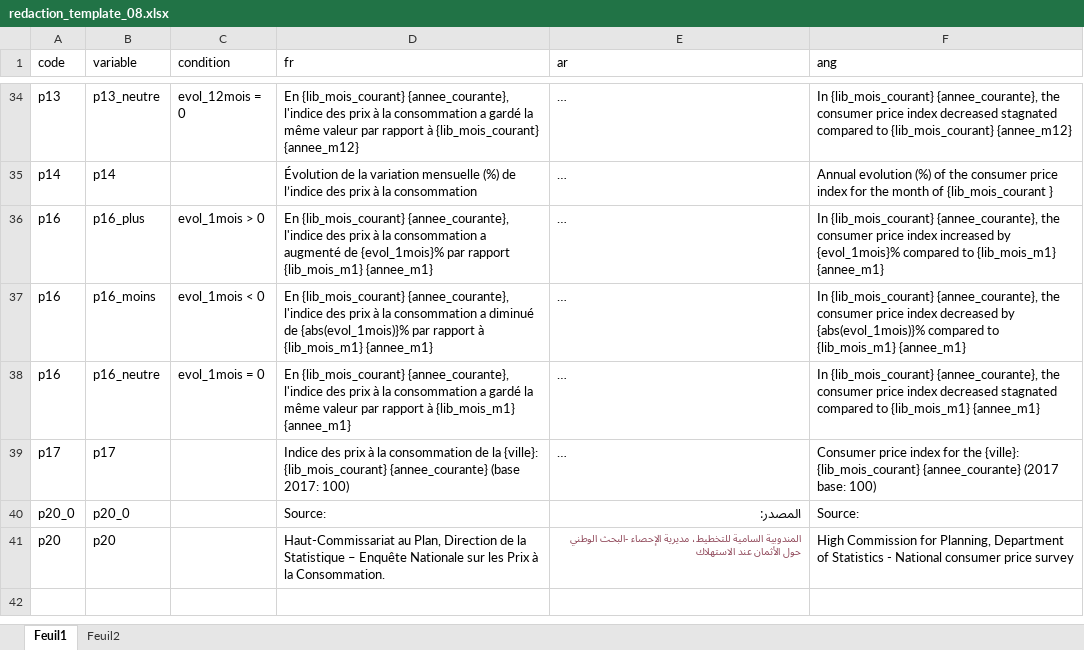
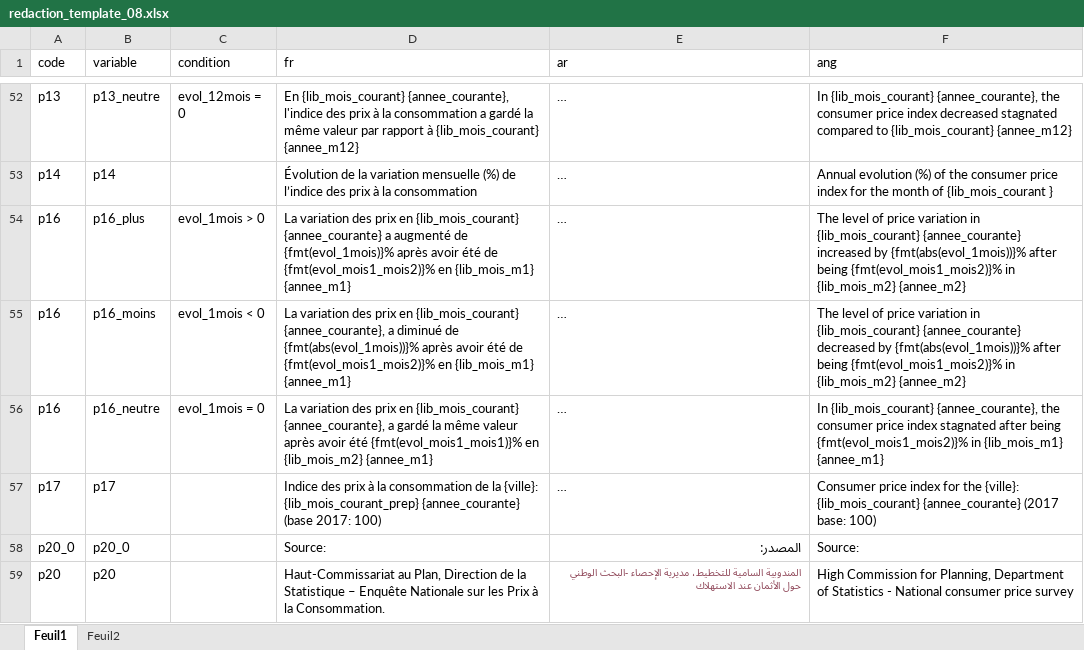
Before and after one commit to zhalhalhcp/IPC_Tanger_Evolution_Word, an Excel workbook: Input/redaction_template_08.xlsx, sheet Feuil1, drawn as a sheet; only a part is shown, gaps mark what is left out; long unchanged cells end in …; values as stored, in another font and other column widths than the file's, no borders; addresses are those after the commit; the diff covers the shown part only; the diff names each change by its address in the sheet, - before the commit and + after, or states it on an @@ line.

```diff
--- a/Input/redaction_template_08.xlsx (sheet Feuil1)
+++ b/Input/redaction_template_08.xlsx (sheet Feuil1)
-D54 (fr): En {lib_mois_courant} {annee_courante}, l'indice des prix à la consommation a augmenté de {evol_1mois}% par rapport {lib_mois_m1} {annee_m1}
+D54 (fr): La variation des prix en {lib_mois_courant} {annee_courante} a augmenté de {fmt(evol_1mois)}% après avoir été de {fmt(evol_mois1_mois2)}% en {lib_mois_m1} {annee_m1}
-F54 (ang): In {lib_mois_courant} {annee_courante}, the consumer price index increased by {evol_1mois}% compared to {lib_mois_m1} {annee_m1}
+F54 (ang): The level of price variation in {lib_mois_courant} {annee_courante} increased by {fmt(abs(evol_1mois))}% after being {fmt(evol_mois1_mois2)}% in {lib_mois_m2} {annee_m2}
-D55 (fr): En {lib_mois_courant} {annee_courante}, l'indice des prix à la consommation a diminué de {abs(evol_1mois)}% par rapport à {lib_mois_m1} {annee_m1}
+D55 (fr): La variation des prix en {lib_mois_courant} {annee_courante}, a diminué de {fmt(abs(evol_1mois))}% après avoir été de {fmt(evol_mois1_mois2)}% en {lib_mois_m1} {annee_m1}
-F55 (ang): In {lib_mois_courant} {annee_courante}, the consumer price index decreased by {abs(evol_1mois)}% compared to {lib_mois_m1} {annee_m1}
+F55 (ang): The level of price variation in {lib_mois_courant} {annee_courante} decreased by {fmt(abs(evol_1mois))}% after being {fmt(evol_mois1_mois2)}% in {lib_mois_m2} {annee_m2}
-D56 (fr): En {lib_mois_courant} {annee_courante}, l'indice des prix à la consommation a gardé la même valeur par rapport à {lib_mois_m1} {annee_m1}
+D56 (fr): La variation des prix en {lib_mois_courant} {annee_courante}, a gardé la même valeur après avoir été {fmt(evol_mois1_mois1)}% en {lib_mois_m2} {annee_m1}
-F56 (ang): …price index decreased stagnated compared to {lib_mois_m1} {annee_m1}
+F56 (ang): …price index stagnated after being {fmt(evol_mois1_mois2)}% in {lib_mois_m1} {annee_m1}
-D57 (fr): …la {ville}: {lib_mois_courant} {annee_courante} (base…
+D57 (fr): …la {ville}: {lib_mois_courant_prep} {annee_courante} (base…
```
Also changed, not shown: 18 added rows, 38 edited cells and cell formats elsewhere in this sheet, Input/redaction_template_10.xlsx, Input/redaction_template_17.xlsx, 15 other files.
